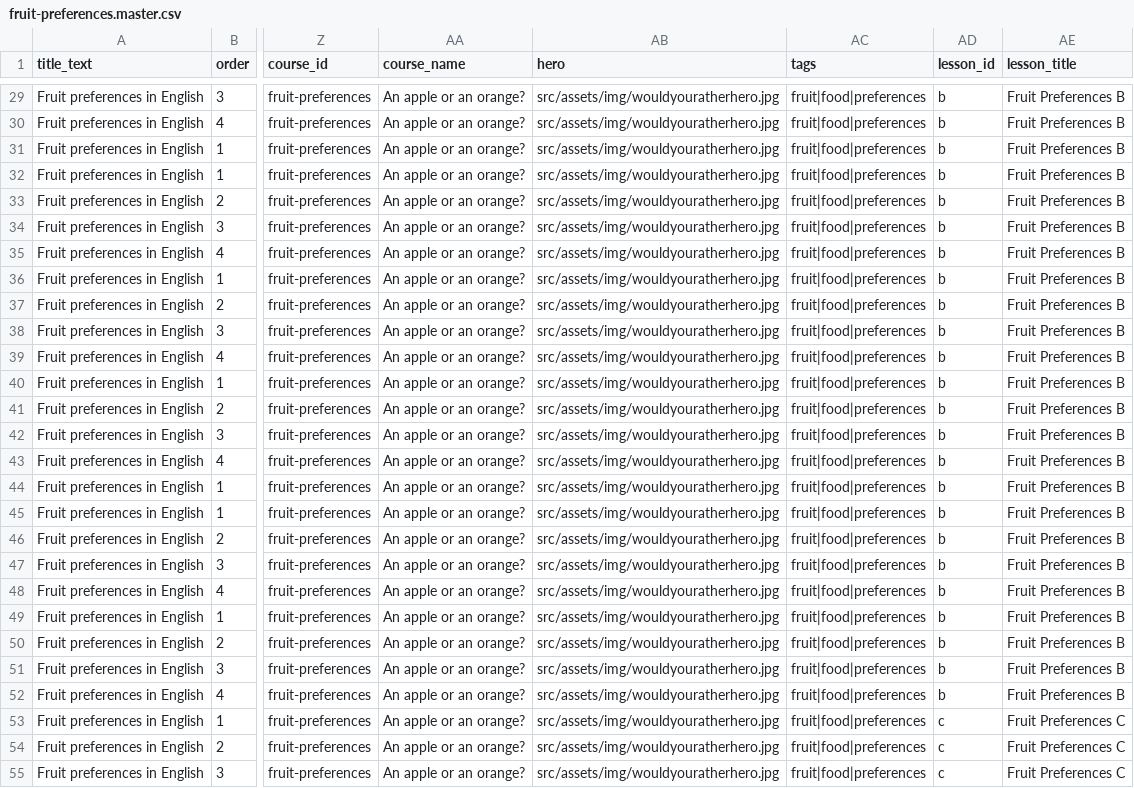
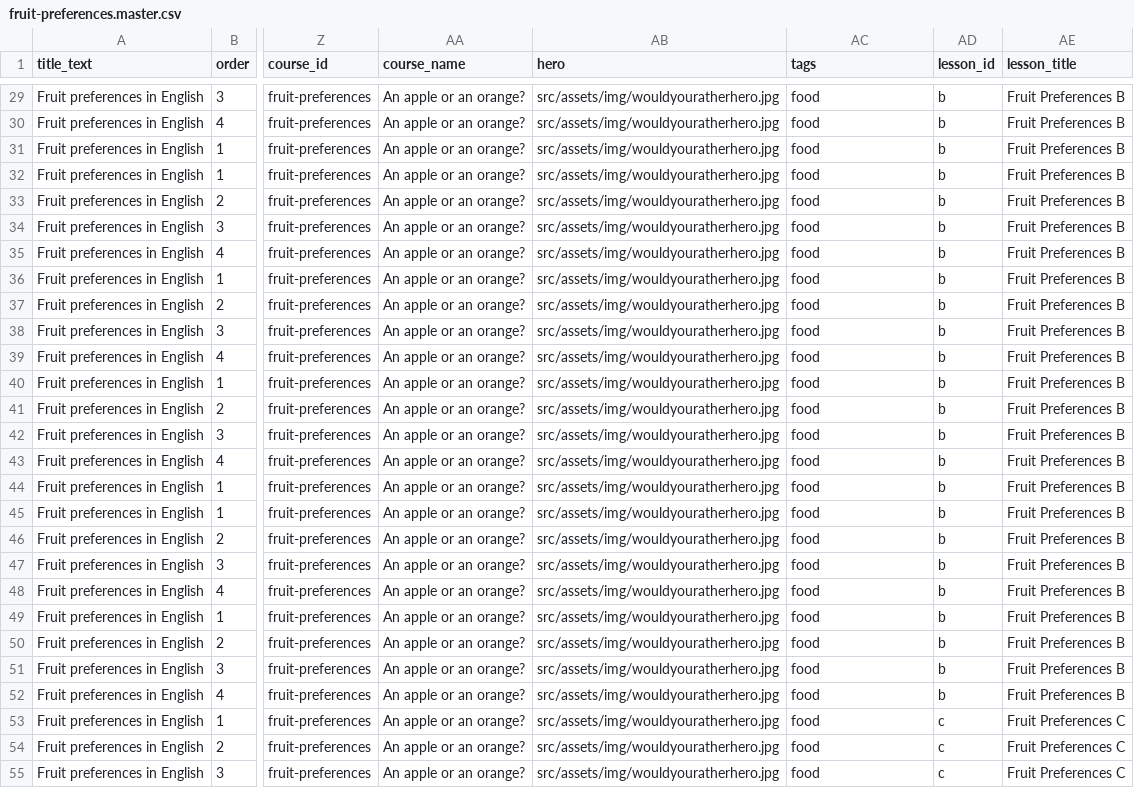
Before and after one commit to joelipi/uffenglish, a CSV file: public/fruit-preferences.master.csv, drawn as a sheet; only a part is shown, gaps mark what is left out; the diff covers the shown part only; the diff names each change by its address in the sheet, - before the commit and + after, or states it on an @@ line.

```diff
--- a/public/fruit-preferences.master.csv
+++ b/public/fruit-preferences.master.csv
-AC29:AC55 (tags): fruit|food|preferences
+AC29:AC55 (tags): food
```
Also changed, not shown: 129 edited cells elsewhere in this file, public/cartoon-preferences.master.csv, public/health.master.csv, 8 other files.
